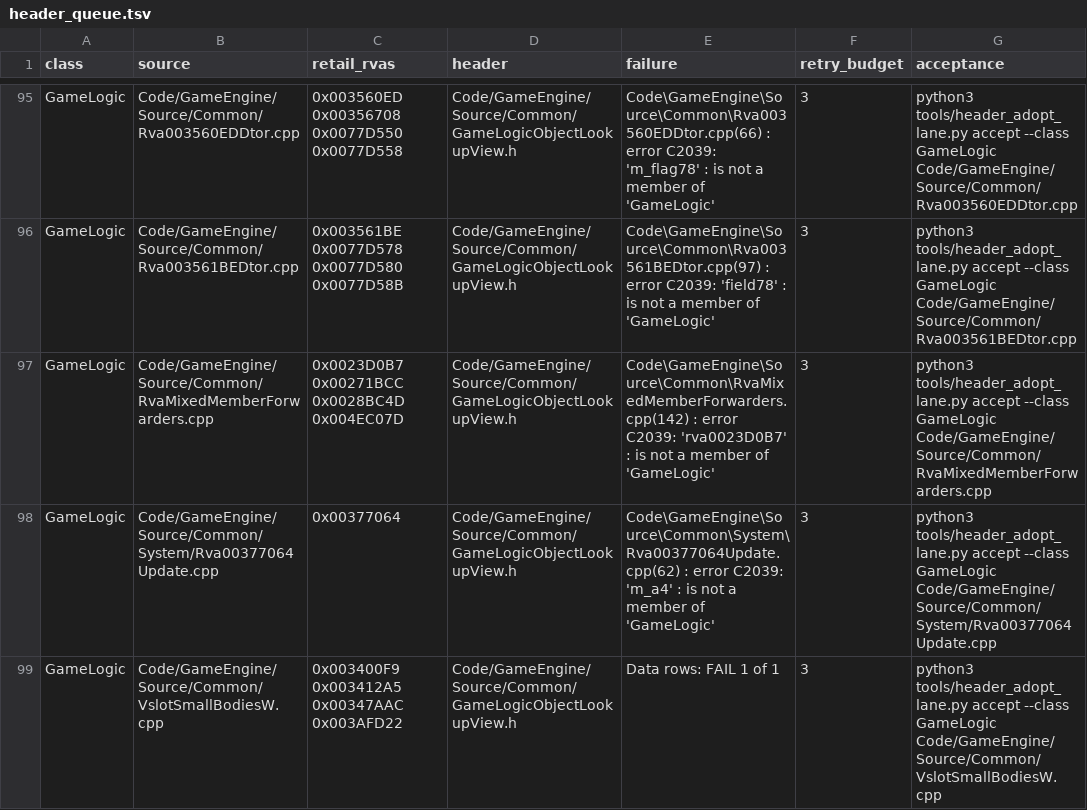
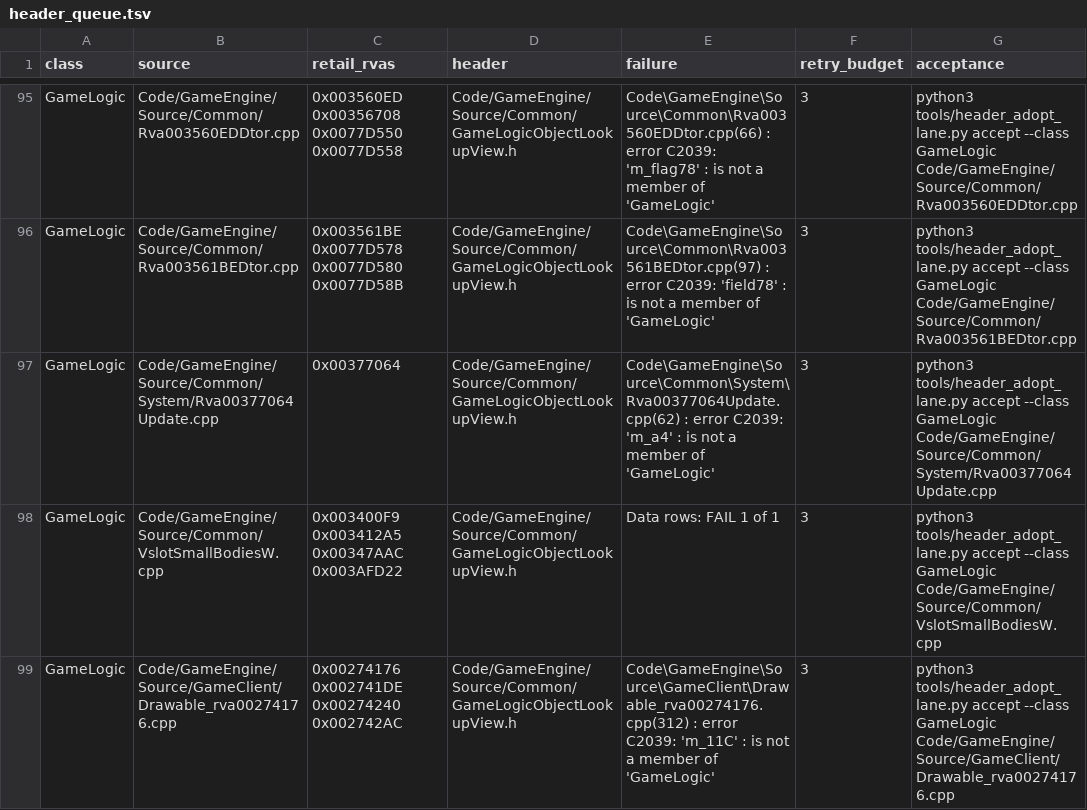
Before and after one commit to McMickey93/Open-BFME-2, a TSV file: reverse/header_queue.tsv, drawn as a sheet; only a part is shown, gaps mark what is left out; the shorter side is filled out with more unchanged rows.

Commit message:
Adopt canonical GameLogic header in mixed member forwarders
Replace the private GameLogic body with GameLogicObjectLookupView.h and retain the verified embedded-member offset. Retire one header queue entry through header_adopt_lane.py accept.

Validation: ./build.sh matches all five rows; declared-unmatched check passes. All six COFF code definitions, their bytes and relocation tuples, and undefined symbols are unchanged. Link preview remains 100 -> 100 bytes against census bf3dd31211.

```diff
--- a/reverse/header_queue.tsv
+++ b/reverse/header_queue.tsv
@@ -96,3 +96,2 @@ GameLogic	Code/GameEngine/Source/Common/Rva003560EDDtor.cpp	0x003560ED 0x0035670
 GameLogic	Code/GameEngine/Source/Common/Rva003561BEDtor.cpp	0x003561BE 0x0077D578 0x0077D580 0x0077D58B	Code/GameEngine/Source/Common/GameLogicObjectLookupView.h	Code\GameEngine\Source\Common\Rva003561BEDtor.cpp(97) : error C2039: 'field78' : is not a member of 'GameLogic'	3	python3 tools/header_adopt_lane.py accept --class GameLogic Code/GameEngine/Source/Common/Rva003561BEDtor.cpp
-GameLogic	Code/GameEngine/Source/Common/RvaMixedMemberForwarders.cpp	0x0023D0B7 0x00271BCC 0x0028BC4D 0x004EC07D	Code/GameEngine/Source/Common/GameLogicObjectLookupView.h	Code\GameEngine\Source\Common\RvaMixedMemberForwarders.cpp(142) : error C2039: 'rva0023D0B7' : is not a member of 'GameLogic'	3	python3 tools/header_adopt_lane.py accept --class GameLogic Code/GameEngine/Source/Common/RvaMixedMemberForwarders.cpp
 GameLogic	Code/GameEngine/Source/Common/System/Rva00377064Update.cpp	0x00377064	Code/GameEngine/Source/Common/GameLogicObjectLookupView.h	Code\GameEngine\Source\Common\System\Rva00377064Update.cpp(62) : error C2039: 'm_a4' : is not a member of 'GameLogic'	3	python3 tools/header_adopt_lane.py accept --class GameLogic Code/GameEngine/Source/Common/System/Rva00377064Update.cpp
```
Also changed, not shown: 1 other file.
